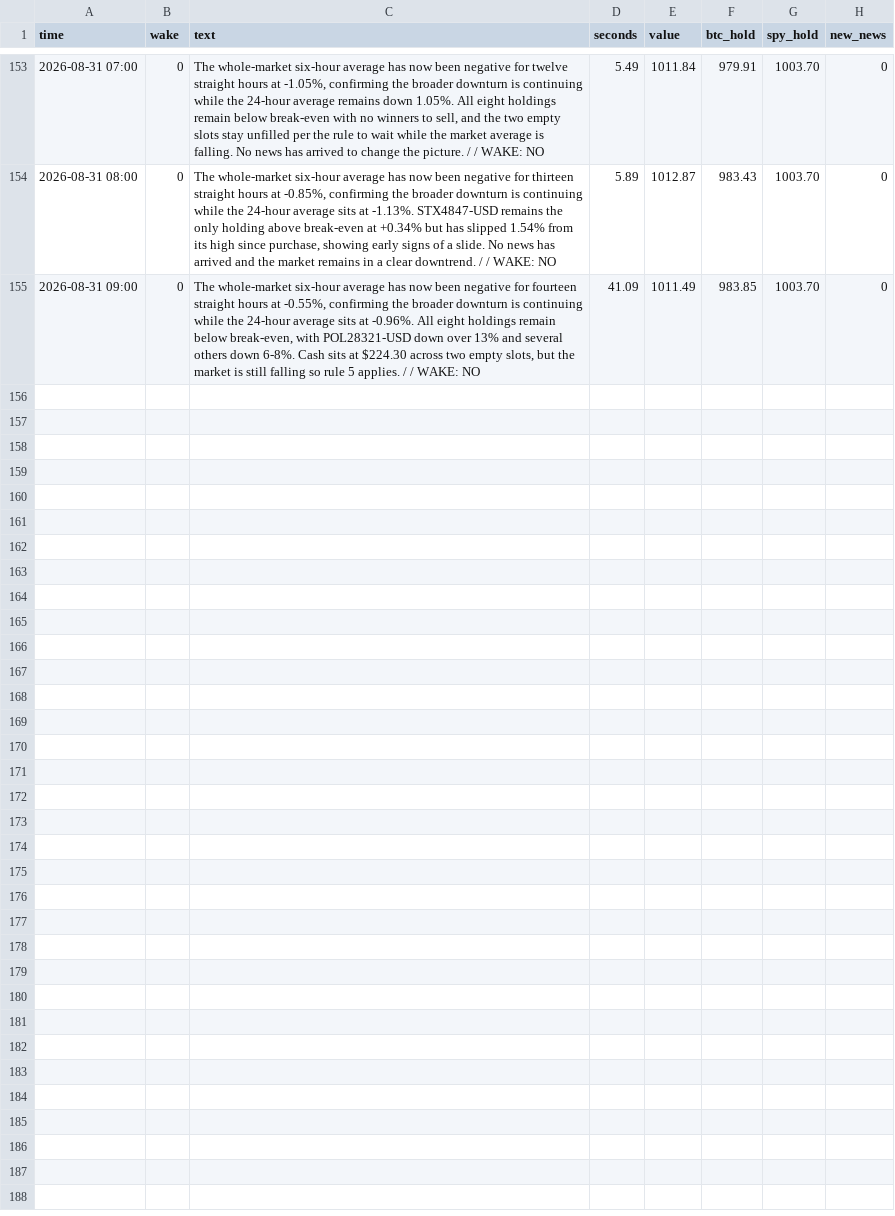
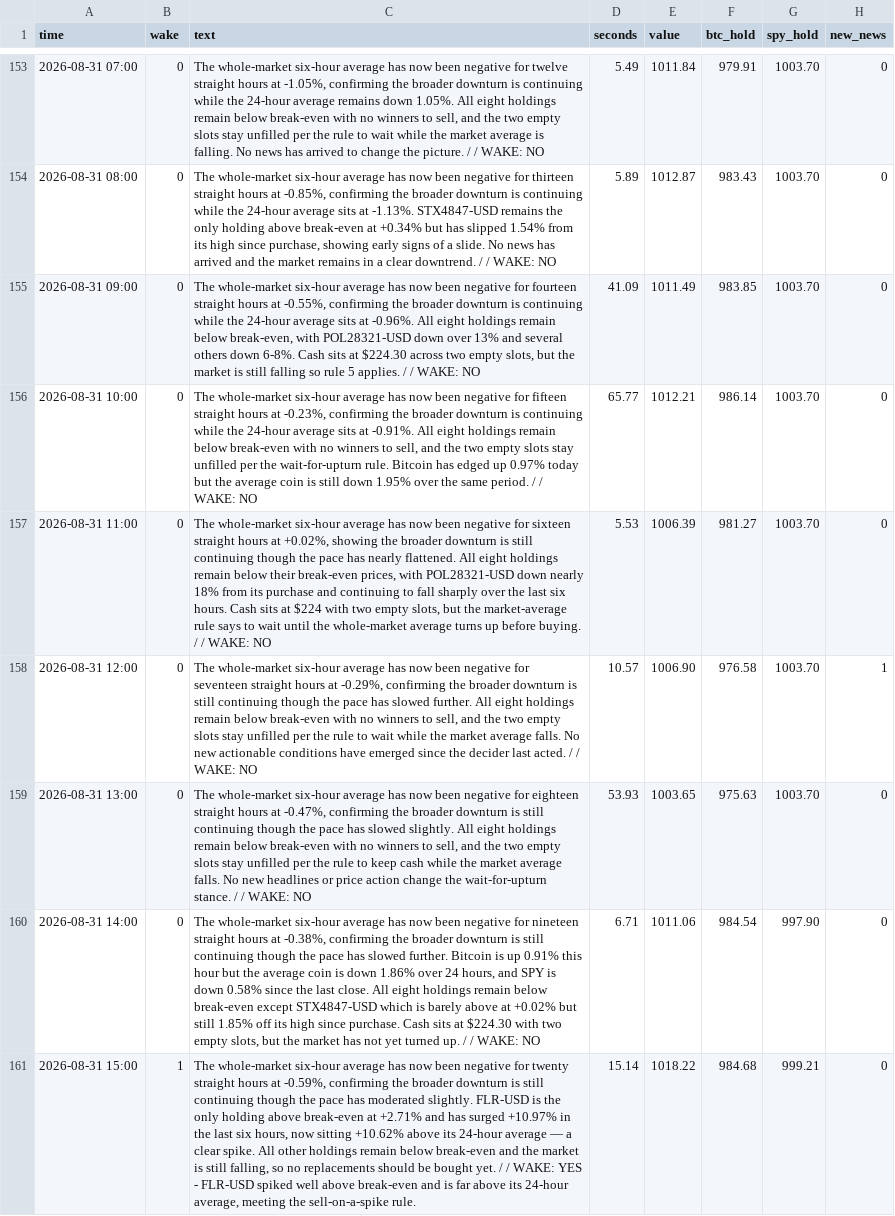
Before and after one commit to osofat100-cmyk/Machine-, a CSV file: mixed/watcher_team1.csv, drawn as a sheet; only a part is shown, gaps mark what is left out; the diff names each change by its address in the sheet, - before the commit and + after, or states it on an @@ line.

```diff
--- a/mixed/watcher_team1.csv
+++ b/mixed/watcher_team1.csv
+row 156: 2026-08-31 10:00 | 0 | The whole-market six-hour average has now been negative for fifteen straight hours at -0.23%, confirming the broader downturn is continuing while the 24-hour average sits at -0.91%. All eight holdings remain below break-even with no winners to sell, and the two empty slots stay unfilled per the wait-for-upturn rule. Bitcoin has edged up 0.97% today but the average coin is still down 1.95% over the same period. / / WAKE: NO | 65.77 | 1012.21 | 986.14 | 1003.70 | 0
+row 157: 2026-08-31 11:00 | 0 | The whole-market six-hour average has now been negative for sixteen straight hours at +0.02%, showing the broader downturn is still continuing though the pace has nearly flattened. All eight holdings remain below their break-even prices, with POL28321-USD down nearly 18% from its purchase and continuing to fall sharply over the last six hours. Cash sits at $224 with two empty slots, but the market-average rule says to wait until the whole-market average turns up before buying. / / WAKE: NO | 5.53 | 1006.39 | 981.27 | 1003.70 | 0
+row 158: 2026-08-31 12:00 | 0 | The whole-market six-hour average has now been negative for seventeen straight hours at -0.29%, confirming the broader downturn is still continuing though the pace has slowed further. All eight holdings remain below break-even with no winners to sell, and the two empty slots stay unfilled per the rule to wait while the market average falls. No new actionable conditions have emerged since the decider last acted. / / WAKE: NO | 10.57 | 1006.90 | 976.58 | 1003.70 | 1
+row 159: 2026-08-31 13:00 | 0 | The whole-market six-hour average has now been negative for eighteen straight hours at -0.47%, confirming the broader downturn is still continuing though the pace has slowed slightly. All eight holdings remain below break-even with no winners to sell, and the two empty slots stay unfilled per the rule to keep cash while the market average falls. No new headlines or price action change the wait-for-upturn stance. / / WAKE: NO | 53.93 | 1003.65 | 975.63 | 1003.70 | 0
+row 160: 2026-08-31 14:00 | 0 | The whole-market six-hour average has now been negative for nineteen straight hours at -0.38%, confirming the broader downturn is still continuing though the pace has slowed further. Bitcoin is up 0.91% this hour but the average coin is down 1.86% over 24 hours, and SPY is down 0.58% since the last close. All eight holdings remain below break-even except STX4847-USD which is barely above at +0.02% but still 1.85% off its high since purchase. Cash sits at $224.30 with two empty slots, but the market has not yet turned up. / / WAKE: NO | 6.71 | 1011.06 | 984.54 | 997.90 | 0
+row 161: 2026-08-31 15:00 | 1 | The whole-market six-hour average has now been negative for twenty straight hours at -0.59%, confirming the broader downturn is still continuing though the pace has moderated slightly. FLR-USD is the only holding above break-even at +2.71% and has surged +10.97% in the last six hours, now sitting +10.62% above its 24-hour average — a clear spike. All other holdings remain below break-even and the market is still falling, so no replacements should be bought yet. / / WAKE: YES - FLR-USD spiked well above break-even and is far above its 24-hour average, meeting the sell-on-a-spike rule. | 15.14 | 1018.22 | 984.68 | 999.21 | 0
```
Also changed, not shown: mixed/decider_team1.csv, mixed/decider_team2.csv, 1 other file.
